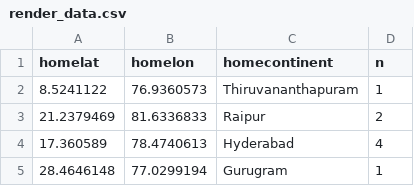
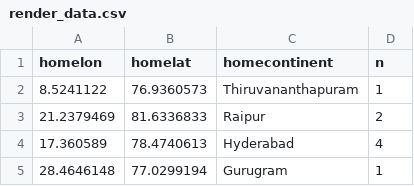
Before and after one commit to dibyasom/azure-workshop, a CSV file: render_data.csv, drawn as a sheet; only a part is shown.

Commit message:
Update render_data.csv

```diff
--- a/render_data.csv
+++ b/render_data.csv
@@ -1,2 +1,2 @@
-homelat,homelon,homecontinent,n
+homelon,homelat,homecontinent,n
 8.5241122,76.9360573,Thiruvananthapuram,1
```
